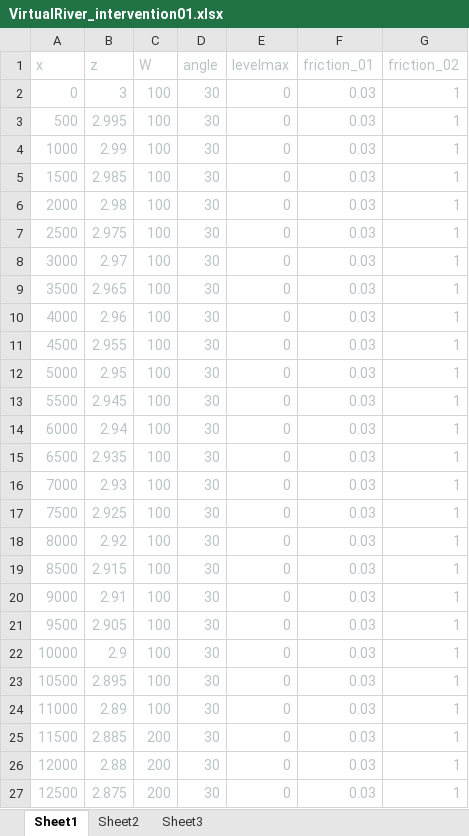
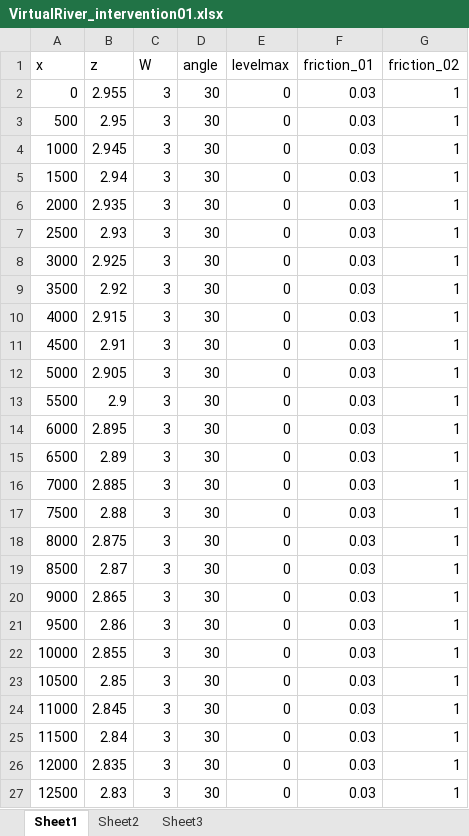
Before and after one commit to kdberends/dotter, an Excel workbook: examples/cases/virtualriver/VirtualRiver_intervention01.xlsx, sheet Sheet1, drawn as a sheet; only a part is shown; values as stored, in another font and other column widths than the file's, no borders; the diff covers the shown part only; the diff names each change by its address in the sheet, - before the commit and + after, or states it on an @@ line.

```diff
--- a/examples/cases/virtualriver/VirtualRiver_intervention01.xlsx (sheet Sheet1)
+++ b/examples/cases/virtualriver/VirtualRiver_intervention01.xlsx (sheet Sheet1)
-A1:G27 text colour: #B9C3C7
+A1:G27 text colour: black
-B2 (z): 3
+B2 (z): 2.955
-C2:C24 (W): 100
+C2:C24 (W): 3
-B3 (z): 2.995
+B3 (z): 2.95
-B4 (z): 2.99
+B4 (z): 2.945
-B5 (z): 2.985
+B5 (z): 2.94
-B6 (z): 2.98
+B6 (z): 2.935
-B7 (z): 2.975
+B7 (z): 2.93
-B8 (z): 2.97
+B8 (z): 2.925
-B9 (z): 2.965
+B9 (z): 2.92
-B10 (z): 2.96
+B10 (z): 2.915
-B11 (z): 2.955
+B11 (z): 2.91
-B12 (z): 2.95
+B12 (z): 2.905
-B13 (z): 2.945
+B13 (z): 2.9
-B14 (z): 2.94
+B14 (z): 2.895
-B15 (z): 2.935
+B15 (z): 2.89
-B16 (z): 2.93
+B16 (z): 2.885
-B17 (z): 2.925
+B17 (z): 2.88
-B18 (z): 2.92
+B18 (z): 2.875
-B19 (z): 2.915
+B19 (z): 2.87
-B20 (z): 2.91
+B20 (z): 2.865
-B21 (z): 2.905
+B21 (z): 2.86
-B22 (z): 2.9
+B22 (z): 2.855
-B23 (z): 2.895
+B23 (z): 2.85
-B24 (z): 2.89
+B24 (z): 2.845
-B25 (z): 2.885
+B25 (z): 2.84
-C25:C27 (W): 200
+C25:C27 (W): 3
-B26 (z): 2.88
+B26 (z): 2.835
-B27 (z): 2.875
+B27 (z): 2.83
```
Also changed, not shown: 30 edited cells and cell formats elsewhere in this sheet, examples/cases/virtualriver/VirtualRiver.xlsx, 13 other files.
